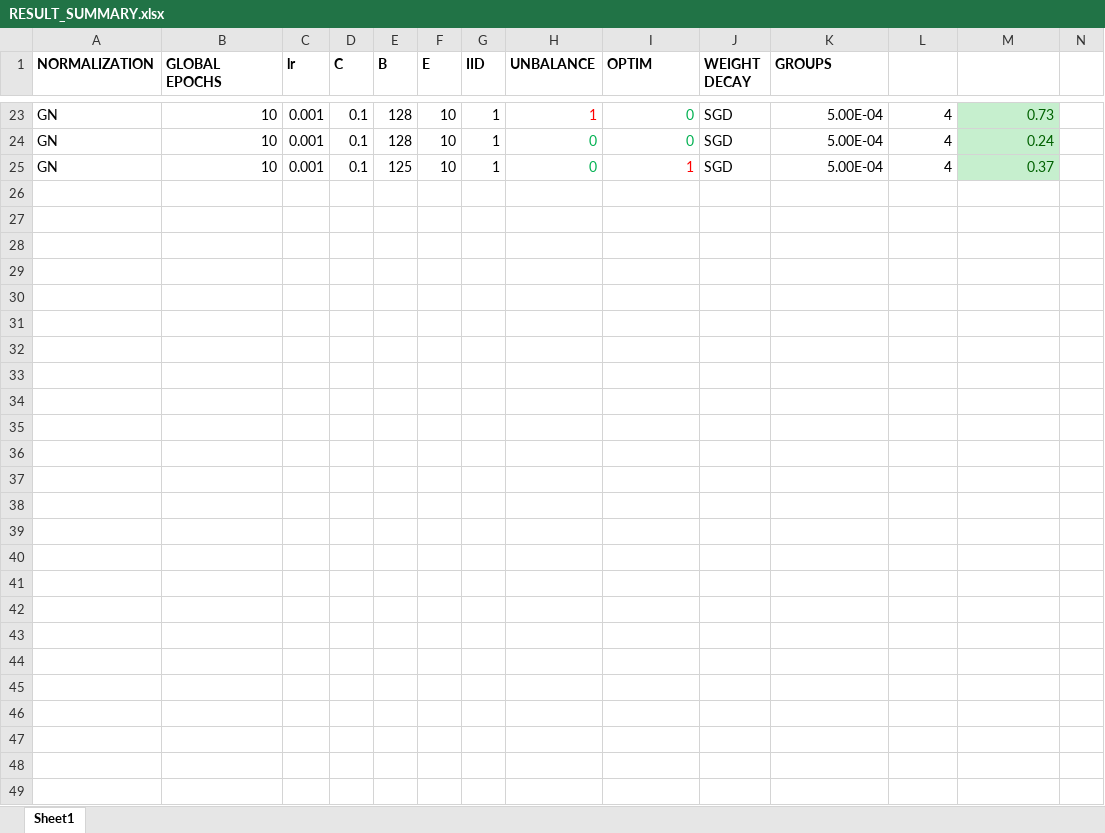
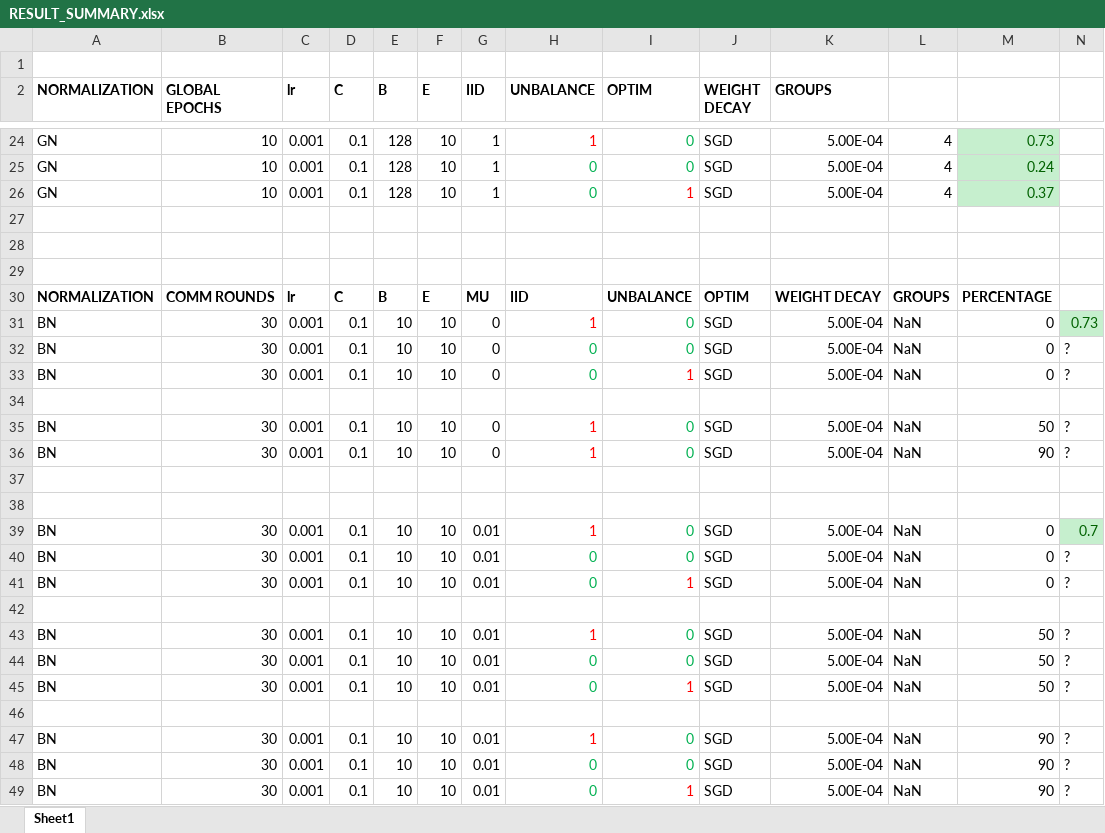
Before and after one commit to dadodimauro/MLDL-Federated-Learning, an Excel workbook: RESULT_SUMMARY.xlsx, sheet Sheet1, drawn as a sheet; only a part is shown, gaps mark what is left out; values as stored, in another font and other column widths than the file's, no borders; charts and pictures not drawn; addresses are those after the commit; rows hold the shown columns only; the diff names each change by its address in the sheet, - before the commit and + after, or states it on an @@ line.

```diff
--- a/RESULT_SUMMARY.xlsx (sheet Sheet1)
+++ b/RESULT_SUMMARY.xlsx (sheet Sheet1)
+row 1: (empty)
-E26 (B): 125
+E26 (B): 128
+row 27: (empty)
+row 28: (empty)
+row 29: (empty)
+row 30: NORMALIZATION | COMM ROUNDS | lr | C | B | E | MU | IID | UNBALANCE | OPTIM | WEIGHT DECAY | GROUPS | PERCENTAGE
+row 31: BN | 30 | 0.001 | 0.1 | 10 | 10 | 0 | 1 | 0 | SGD | 5.00E-04 | NaN | 0 | 0.73
+row 32: BN | 30 | 0.001 | 0.1 | 10 | 10 | 0 | 0 | 0 | SGD | 5.00E-04 | NaN | 0 | ?
+row 33: BN | 30 | 0.001 | 0.1 | 10 | 10 | 0 | 0 | 1 | SGD | 5.00E-04 | NaN | 0 | ?
+row 34: (empty)
+row 35: BN | 30 | 0.001 | 0.1 | 10 | 10 | 0 | 1 | 0 | SGD | 5.00E-04 | NaN | 50 | ?
+row 36: BN | 30 | 0.001 | 0.1 | 10 | 10 | 0 | 1 | 0 | SGD | 5.00E-04 | NaN | 90 | ?
+row 37: (empty)
+row 38: (empty)
+row 39: BN | 30 | 0.001 | 0.1 | 10 | 10 | 0.01 | 1 | 0 | SGD | 5.00E-04 | NaN | 0 | 0.7
+row 40: BN | 30 | 0.001 | 0.1 | 10 | 10 | 0.01 | 0 | 0 | SGD | 5.00E-04 | NaN | 0 | ?
+row 41: BN | 30 | 0.001 | 0.1 | 10 | 10 | 0.01 | 0 | 1 | SGD | 5.00E-04 | NaN | 0 | ?
+row 42: (empty)
+row 43: BN | 30 | 0.001 | 0.1 | 10 | 10 | 0.01 | 1 | 0 | SGD | 5.00E-04 | NaN | 50 | ?
+row 44: BN | 30 | 0.001 | 0.1 | 10 | 10 | 0.01 | 0 | 0 | SGD | 5.00E-04 | NaN | 50 | ?
+row 45: BN | 30 | 0.001 | 0.1 | 10 | 10 | 0.01 | 0 | 1 | SGD | 5.00E-04 | NaN | 50 | ?
+row 46: (empty)
+row 47: BN | 30 | 0.001 | 0.1 | 10 | 10 | 0.01 | 1 | 0 | SGD | 5.00E-04 | NaN | 90 | ?
+row 48: BN | 30 | 0.001 | 0.1 | 10 | 10 | 0.01 | 0 | 0 | SGD | 5.00E-04 | NaN | 90 | ?
+row 49: BN | 30 | 0.001 | 0.1 | 10 | 10 | 0.01 | 0 | 1 | SGD | 5.00E-04 | NaN | 90 | ?
```
Also changed, not shown: charts or pictures, 9 other files.
